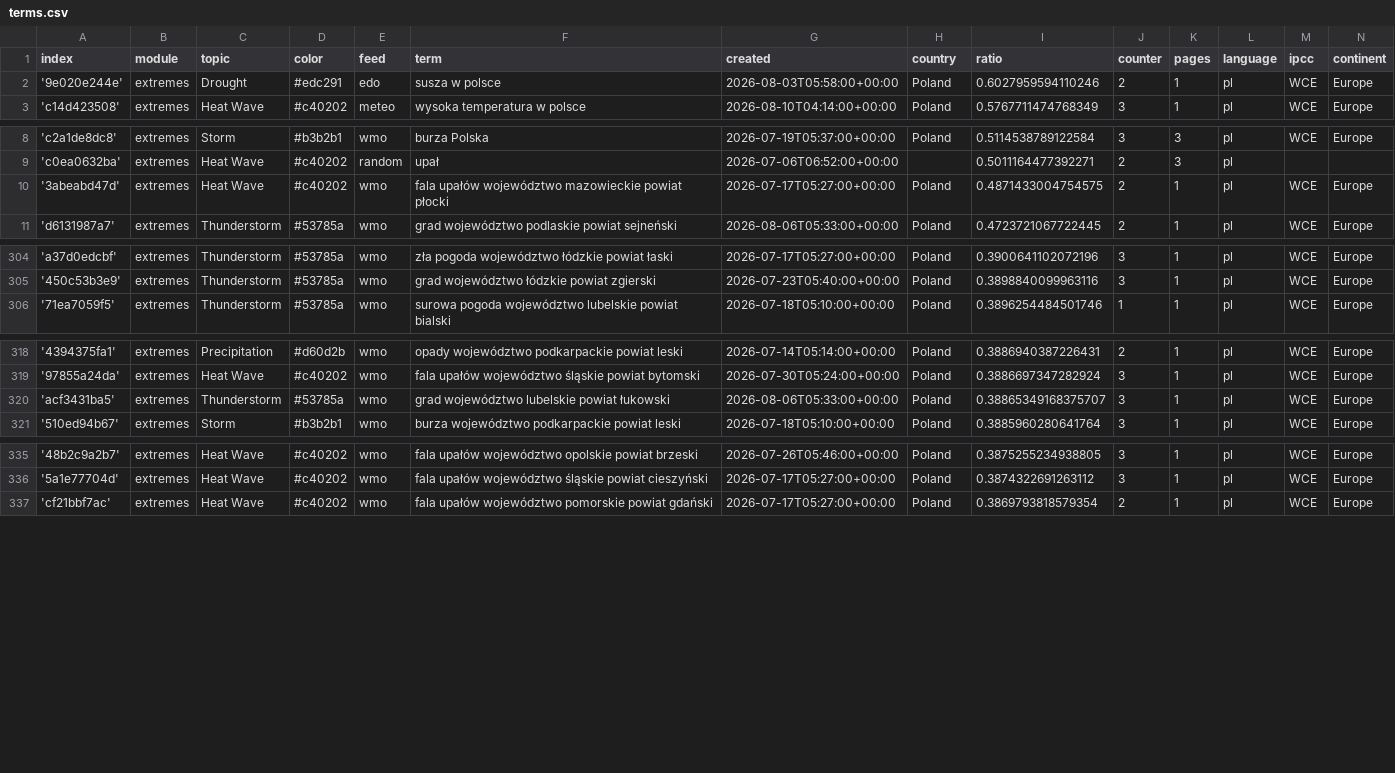
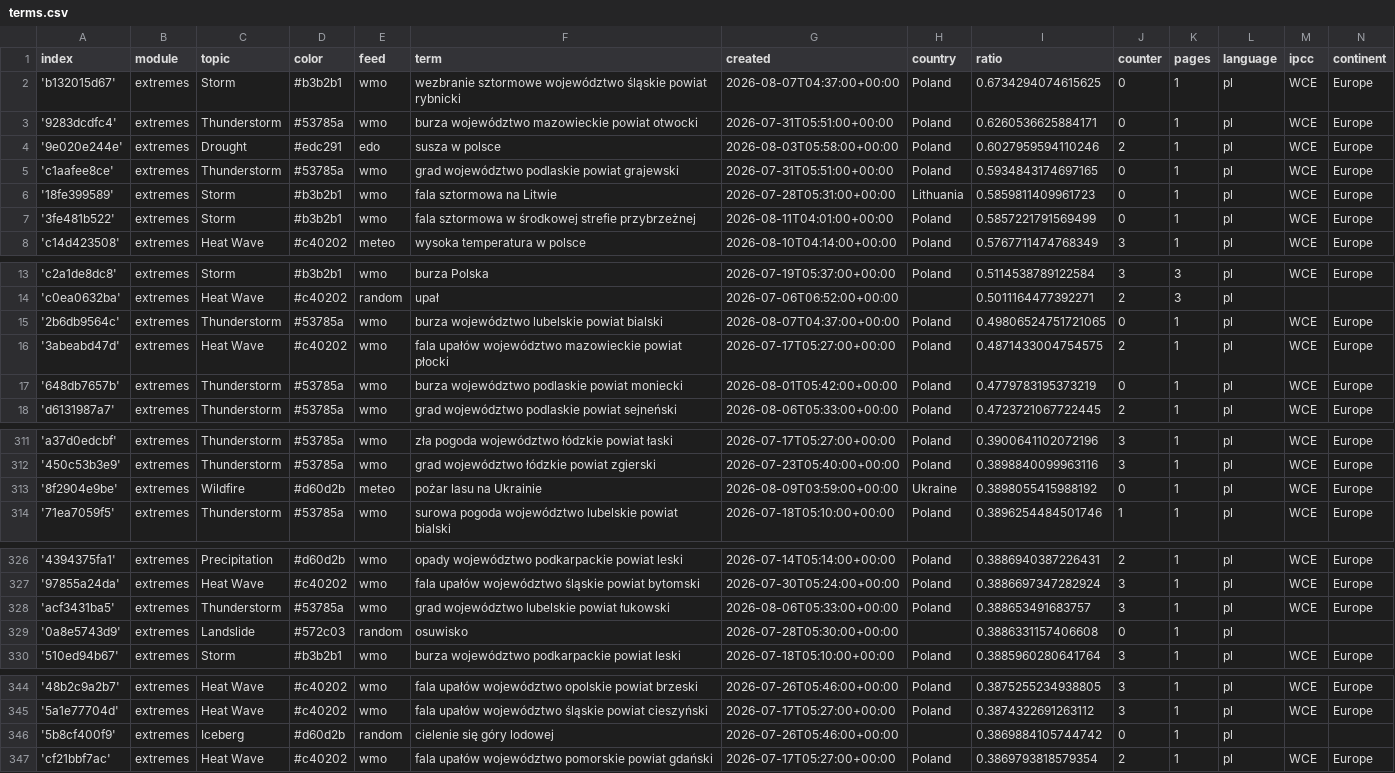
Before and after one commit to hannak555-news/polishExtremes, a CSV file: terms.csv, drawn as a sheet; only a part is shown, gaps mark what is left out; the diff covers the shown part only.

Commit message:
Commit from GitHub Actions (import:0.0)

```diff
--- a/terms.csv
+++ b/terms.csv
@@ -1,3 +1,8 @@
 index,module,topic,color,feed,term,created,country,ratio,counter,pages,language,ipcc,continent
+'b132015d67',extremes,Storm,#b3b2b1,wmo,wezbranie sztormowe województwo śląskie powiat rybnicki,2026-08-07T04:37:00+00:00,Poland,0.6734294074615625,0,1,pl,WCE,Europe
+'9283dcdfc4',extremes,Thunderstorm,#53785a,wmo,burza województwo mazowieckie powiat otwocki,2026-07-31T05:51:00+00:00,Poland,0.6260536625884171,0,1,pl,WCE,Europe
 '9e020e244e',extremes,Drought,#edc291,edo,susza w polsce,2026-08-03T05:58:00+00:00,Poland,0.6027959594110246,2,1,pl,WCE,Europe
+'c1aafee8ce',extremes,Thunderstorm,#53785a,wmo,grad województwo podlaskie powiat grajewski,2026-07-31T05:51:00+00:00,Poland,0.5934843174697165,0,1,pl,WCE,Europe
+'18fe399589',extremes,Storm,#b3b2b1,wmo,fala sztormowa na Litwie,2026-07-28T05:31:00+00:00,Lithuania,0.5859811409961723,0,1,pl,WCE,Europe
+'3fe481b522',extremes,Storm,#b3b2b1,wmo,fala sztormowa w środkowej strefie przybrzeżnej,2026-08-11T04:01:00+00:00,Poland,0.5857221791569499,0,1,pl,WCE,Europe
 'c14d423508',extremes,Heat Wave,#c40202,meteo,wysoka temperatura w polsce,2026-08-10T04:14:00+00:00,Poland,0.5767711474768349,3,1,pl,WCE,Europe
@@ -9,3 +14,5 @@ index,module,topic,color,feed,term,created,country,ratio,counter,pages,language,
 'c0ea0632ba',extremes,Heat Wave,#c40202,random,upał,2026-07-06T06:52:00+00:00,,0.5011164477392271,2,3,pl,,
+'2b6db9564c',extremes,Thunderstorm,#53785a,wmo,burza województwo lubelskie powiat bialski,2026-08-07T04:37:00+00:00,Poland,0.49806524751721065,0,1,pl,WCE,Europe
 '3abeabd47d',extremes,Heat Wave,#c40202,wmo,fala upałów województwo mazowieckie powiat płocki,2026-07-17T05:27:00+00:00,Poland,0.4871433004754575,2,1,pl,WCE,Europe
+'648db7657b',extremes,Thunderstorm,#53785a,wmo,burza województwo podlaskie powiat moniecki,2026-08-01T05:42:00+00:00,Poland,0.4779783195373219,0,1,pl,WCE,Europe
 'd6131987a7',extremes,Thunderstorm,#53785a,wmo,grad województwo podlaskie powiat sejneński,2026-08-06T05:33:00+00:00,Poland,0.4723721067722445,2,1,pl,WCE,Europe
@@ -305,2 +312,3 @@ index,module,topic,color,feed,term,created,country,ratio,counter,pages,language,
 '450c53b3e9',extremes,Thunderstorm,#53785a,wmo,grad województwo łódzkie powiat zgierski,2026-07-23T05:40:00+00:00,Poland,0.3898840099963116,3,1,pl,WCE,Europe
+'8f2904e9be',extremes,Wildfire,#d60d2b,meteo,pożar lasu na Ukrainie,2026-08-09T03:59:00+00:00,Ukraine,0.3898055415988192,0,1,pl,WCE,Europe
 '71ea7059f5',extremes,Thunderstorm,#53785a,wmo,surowa pogoda województwo lubelskie powiat bialski,2026-07-18T05:10:00+00:00,Poland,0.3896254484501746,1,1,pl,WCE,Europe
@@ -319,3 +327,4 @@ index,module,topic,color,feed,term,created,country,ratio,counter,pages,language,
 '97855a24da',extremes,Heat Wave,#c40202,wmo,fala upałów województwo śląskie powiat bytomski,2026-07-30T05:24:00+00:00,Poland,0.3886697347282924,3,1,pl,WCE,Europe
-'acf3431ba5',extremes,Thunderstorm,#53785a,wmo,grad województwo lubelskie powiat łukowski,2026-08-06T05:33:00+00:00,Poland,0.38865349168375707,3,1,pl,WCE,Europe
+'acf3431ba5',extremes,Thunderstorm,#53785a,wmo,grad województwo lubelskie powiat łukowski,2026-08-06T05:33:00+00:00,Poland,0.388653491683757,3,1,pl,WCE,Europe
+'0a8e5743d9',extremes,Landslide,#572c03,random,osuwisko,2026-07-28T05:30:00+00:00,,0.3886331157406608,0,1,pl,,
 '510ed94b67',extremes,Storm,#b3b2b1,wmo,burza województwo podkarpackie powiat leski,2026-07-18T05:10:00+00:00,Poland,0.3885960280641764,3,1,pl,WCE,Europe
@@ -336,2 +345,3 @@ index,module,topic,color,feed,term,created,country,ratio,counter,pages,language,
 '5a1e77704d',extremes,Heat Wave,#c40202,wmo,fala upałów województwo śląskie powiat cieszyński,2026-07-17T05:27:00+00:00,Poland,0.3874322691263112,3,1,pl,WCE,Europe
+'5b8cf400f9',extremes,Iceberg,#d60d2b,random,cielenie się góry lodowej,2026-07-26T05:46:00+00:00,,0.3869884105744742,0,1,pl,,
 'cf21bbf7ac',extremes,Heat Wave,#c40202,wmo,fala upałów województwo pomorskie powiat gdański,2026-07-17T05:27:00+00:00,Poland,0.3869793818579354,2,1,pl,WCE,Europe
```
Also changed, not shown: 9 edited cells elsewhere in this file.
